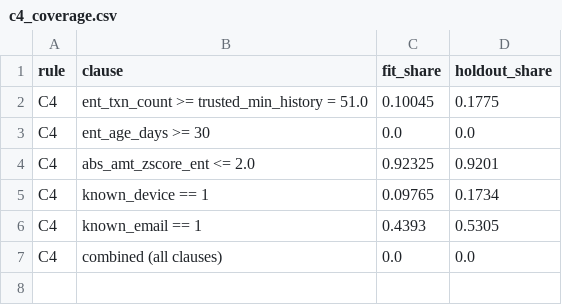
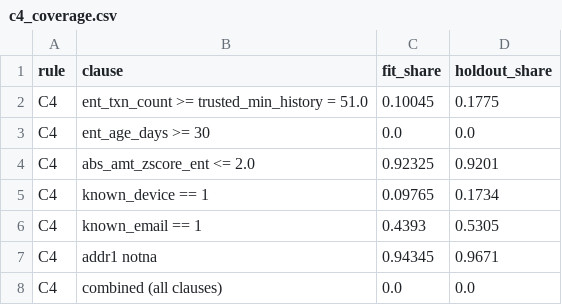
Before and after one commit to rumeysskara/fraud-anomaly-platform, a CSV file: reports/context/sample/c4_coverage.csv, drawn as a sheet.

```diff
--- a/reports/context/sample/c4_coverage.csv
+++ b/reports/context/sample/c4_coverage.csv
@@ -6,2 +6,3 @@ C4,known_device == 1,0.09765,0.1734
 C4,known_email == 1,0.4393,0.5305
+C4,addr1 notna,0.94345,0.9671
 C4,combined (all clauses),0.0,0.0
```
Also changed, not shown: reports/context/ablation.csv, reports/context/c4_coverage.csv, 40 other files.
